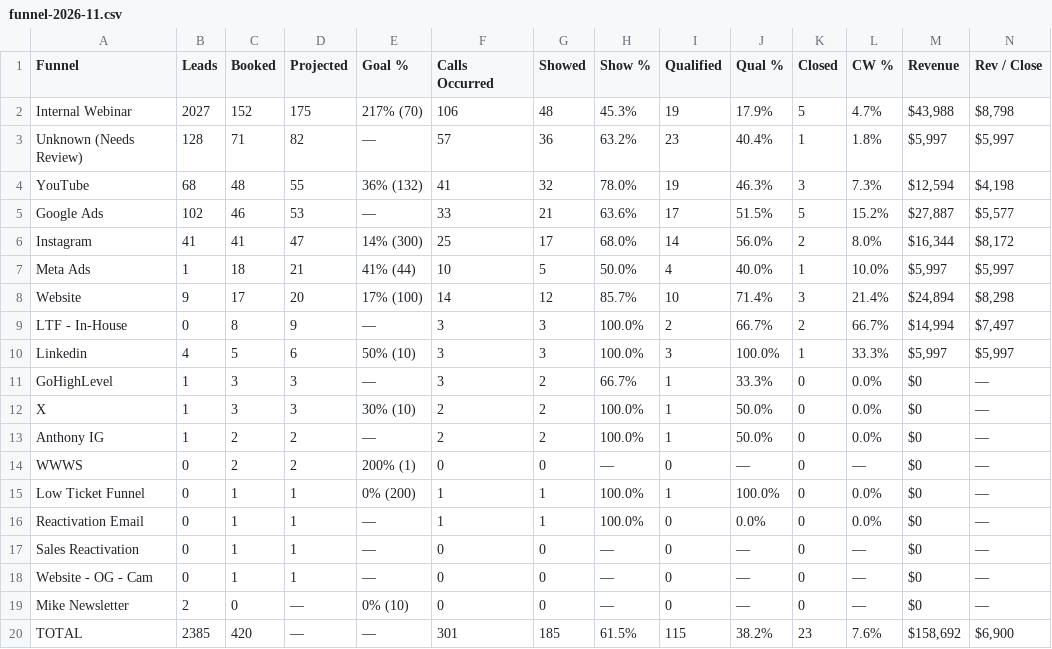
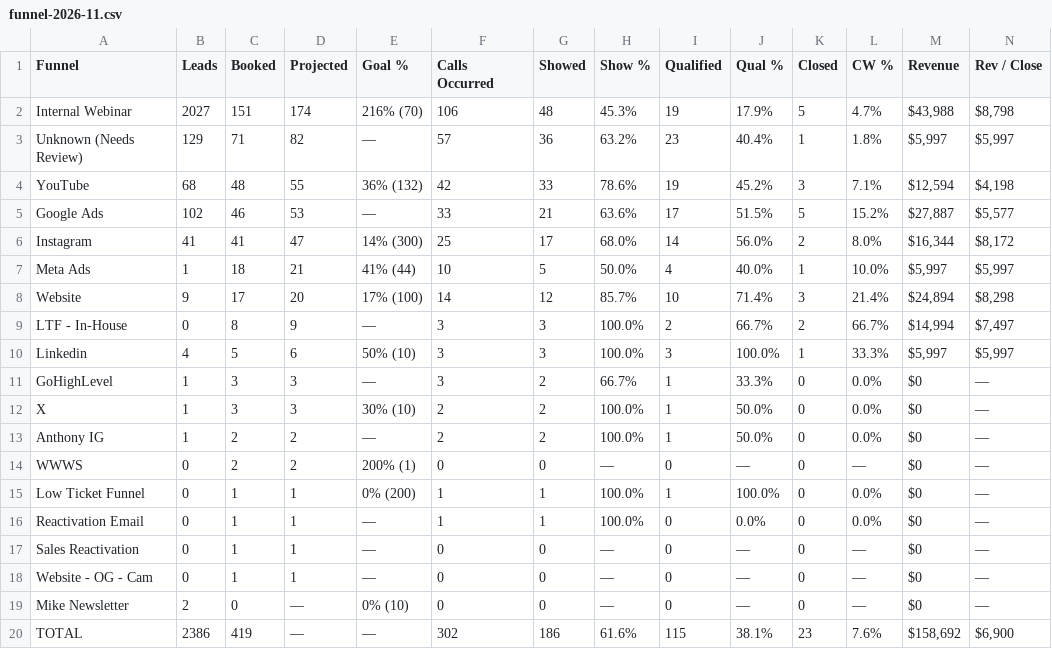
Before and after one commit to AIMS-Product/mtd-funnel-dashboard, a CSV file: v2/reports/funnel-2026-11.csv, drawn as a sheet.

```diff
--- a/v2/reports/funnel-2026-11.csv
+++ b/v2/reports/funnel-2026-11.csv
@@ -1,5 +1,5 @@
 Funnel,Leads,Booked,Projected,Goal %,Calls Occurred,Showed,Show %,Qualified,Qual %,Closed,CW %,Revenue,Rev / Close
-Internal Webinar,2027,152,175,217% (70),106,48,45.3%,19,17.9%,5,4.7%,"$43,988","$8,798"
-Unknown (Needs Review),128,71,82,—,57,36,63.2%,23,40.4%,1,1.8%,"$5,997","$5,997"
-YouTube,68,48,55,36% (132),41,32,78.0%,19,46.3%,3,7.3%,"$12,594","$4,198"
+Internal Webinar,2027,151,174,216% (70),106,48,45.3%,19,17.9%,5,4.7%,"$43,988","$8,798"
+Unknown (Needs Review),129,71,82,—,57,36,63.2%,23,40.4%,1,1.8%,"$5,997","$5,997"
+YouTube,68,48,55,36% (132),42,33,78.6%,19,45.2%,3,7.1%,"$12,594","$4,198"
 Google Ads,102,46,53,—,33,21,63.6%,17,51.5%,5,15.2%,"$27,887","$5,577"
@@ -19,2 +19,2 @@ Website - OG - Cam,0,1,1,—,0,0,—,0,—,0,—,$0,—
 Mike Newsletter,2,0,—,0% (10),0,0,—,0,—,0,—,$0,—
-TOTAL,2385,420,—,—,301,185,61.5%,115,38.2%,23,7.6%,"$158,692","$6,900"
+TOTAL,2386,419,—,—,302,186,61.6%,115,38.1%,23,7.6%,"$158,692","$6,900"
```
Also changed, not shown: v2/reports/setters-2026-11.csv, v2/reports/team-2026-11.csv, 3 other files.
